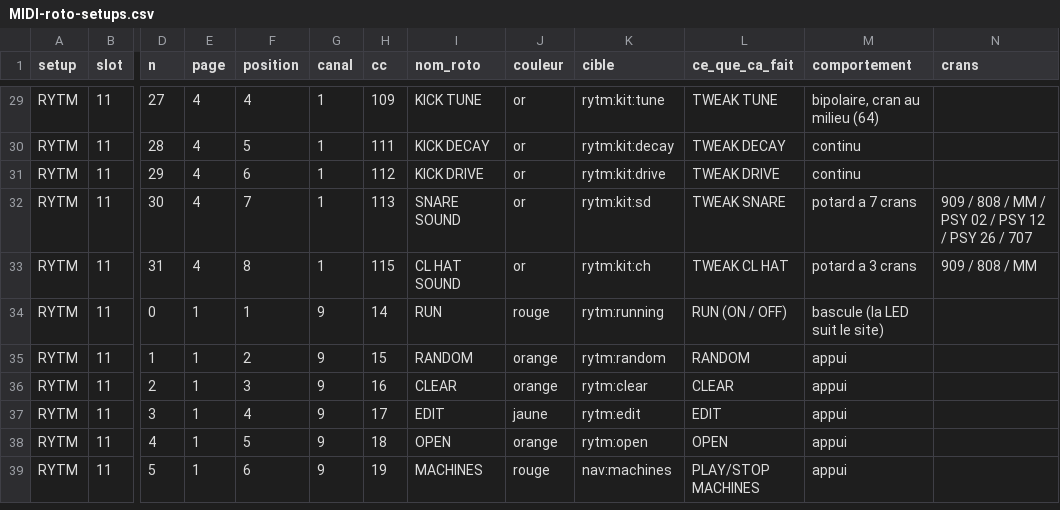
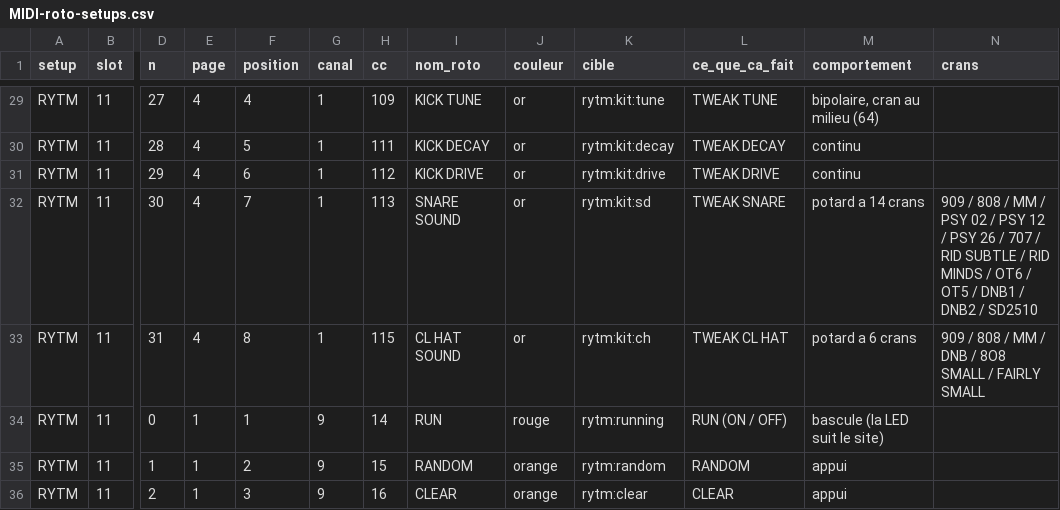
Before and after one commit to mauditemachine/MauditeMachine, a CSV file: docs/midi/MIDI-roto-setups.csv, drawn as a sheet; only a part is shown, gaps mark what is left out; the shorter side is filled out with more unchanged rows; the diff names each change by its address in the sheet, - before the commit and + after, or states it on an @@ line.

```diff
--- a/docs/midi/MIDI-roto-setups.csv
+++ b/docs/midi/MIDI-roto-setups.csv
-M32 (comportement): potard a 7 crans
+M32 (comportement): potard a 14 crans
-N32 (crans): …/ 707
+N32 (crans): …/ 707 / RID SUBTLE / RID MINDS / OT6 / OT5 / DNB1 / DNB2 / SD2510
-M33 (comportement): potard a 3 crans
+M33 (comportement): potard a 6 crans
-N33 (crans): 909 / 808 / MM
+N33 (crans): 909 / 808 / MM / DNB / 8O8 SMALL / FAIRLY SMALL
```
Also changed, not shown: docs/midi/MIDI-targets.csv, 4 other files.
